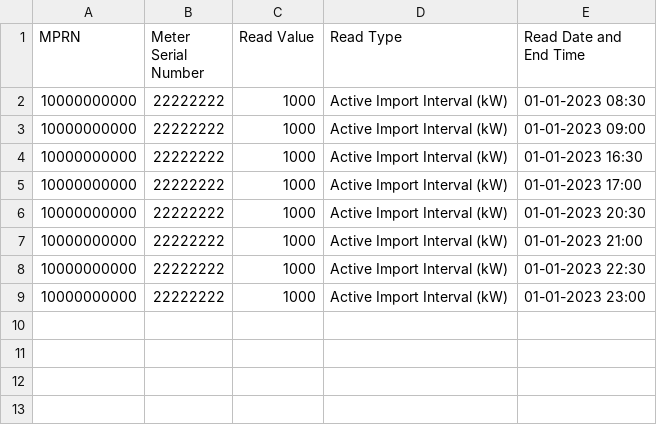
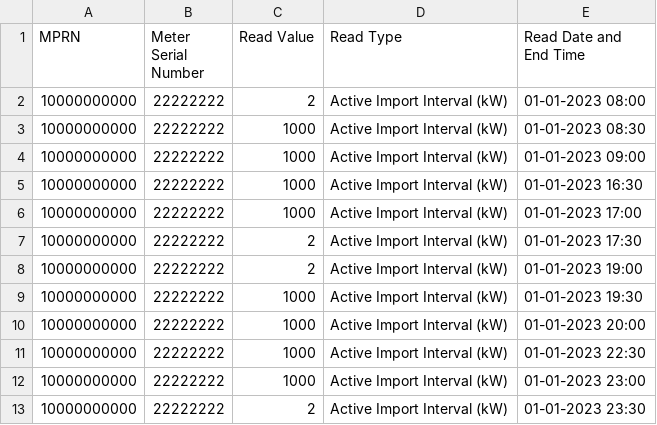
Before and after one commit to damosullivan/smart-electricity-calculator, a CSV file: public/EAB_DAY.csv, drawn as a sheet.

```diff
--- a/public/EAB_DAY.csv
+++ b/public/EAB_DAY.csv
@@ -1,2 +1,3 @@
 MPRN,Meter Serial Number,Read Value,Read Type,Read Date and End Time
+10000000000,22222222,2,Active Import Interval (kW),01-01-2023 08:00
 10000000000,22222222,1000,Active Import Interval (kW),01-01-2023 08:30
@@ -5,5 +6,8 @@ MPRN,Meter Serial Number,Read Value,Read Type,Read Date and End Time
 10000000000,22222222,1000,Active Import Interval (kW),01-01-2023 17:00
-10000000000,22222222,1000,Active Import Interval (kW),01-01-2023 20:30
-10000000000,22222222,1000,Active Import Interval (kW),01-01-2023 21:00
+10000000000,22222222,2,Active Import Interval (kW),01-01-2023 17:30
+10000000000,22222222,2,Active Import Interval (kW),01-01-2023 19:00
+10000000000,22222222,1000,Active Import Interval (kW),01-01-2023 19:30
+10000000000,22222222,1000,Active Import Interval (kW),01-01-2023 20:00
 10000000000,22222222,1000,Active Import Interval (kW),01-01-2023 22:30
 10000000000,22222222,1000,Active Import Interval (kW),01-01-2023 23:00
+10000000000,22222222,2,Active Import Interval (kW),01-01-2023 23:30
```
Also changed, not shown: public/EAB_EV.csv, public/EAB_NIGHT.csv, 1 other file.
